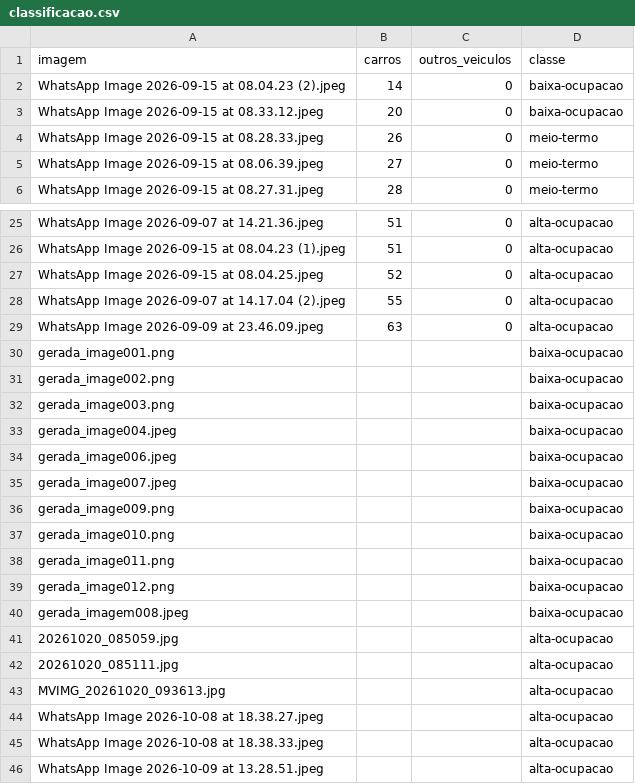
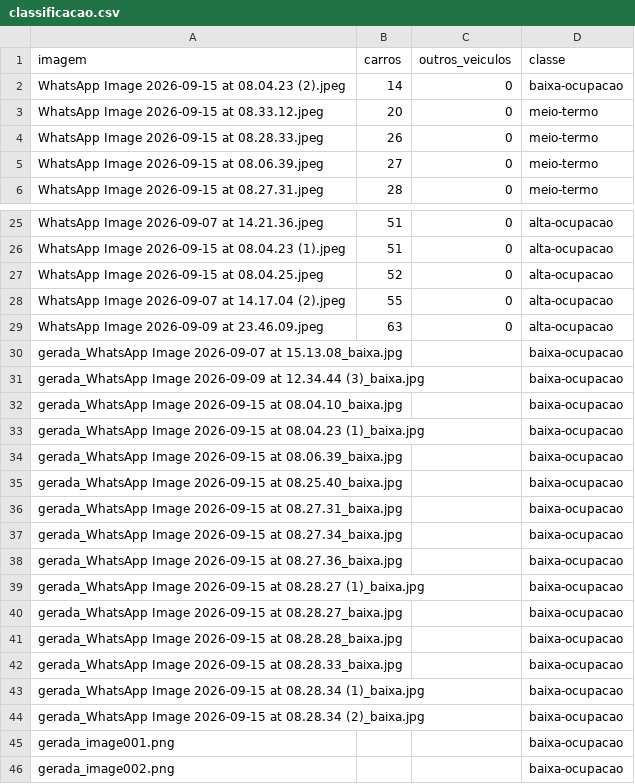
Before and after one commit to ChristianKringel/tec-viii, a CSV file: classification/classificacao.csv, drawn as a sheet; only a part is shown, gaps mark what is left out; the shorter side is filled out with more unchanged rows; the diff covers the shown part only.

Commit message:
fix: relabel 08.33.12 as meio-termo via label corrections
The annotation misses about 10 cars inside the lot.

```diff
--- a/classification/classificacao.csv
+++ b/classification/classificacao.csv
@@ -2,3 +2,3 @@ imagem,carros,outros_veiculos,classe
 WhatsApp Image 2026-09-15 at 08.04.23 (2).jpeg,14,0,baixa-ocupacao
-WhatsApp Image 2026-09-15 at 08.33.12.jpeg,20,0,baixa-ocupacao
+WhatsApp Image 2026-09-15 at 08.33.12.jpeg,20,0,meio-termo
 WhatsApp Image 2026-09-15 at 08.28.33.jpeg,26,0,meio-termo
@@ -29,2 +29,17 @@ WhatsApp Image 2026-09-07 at 14.17.04 (2).jpeg,55,0,alta-ocupacao
 WhatsApp Image 2026-09-09 at 23.46.09.jpeg,63,0,alta-ocupacao
+gerada_WhatsApp Image 2026-09-07 at 15.13.08_baixa.jpg,,,baixa-ocupacao
+gerada_WhatsApp Image 2026-09-09 at 12.34.44 (3)_baixa.jpg,,,baixa-ocupacao
+gerada_WhatsApp Image 2026-09-15 at 08.04.10_baixa.jpg,,,baixa-ocupacao
+gerada_WhatsApp Image 2026-09-15 at 08.04.23 (1)_baixa.jpg,,,baixa-ocupacao
+gerada_WhatsApp Image 2026-09-15 at 08.06.39_baixa.jpg,,,baixa-ocupacao
+gerada_WhatsApp Image 2026-09-15 at 08.25.40_baixa.jpg,,,baixa-ocupacao
+gerada_WhatsApp Image 2026-09-15 at 08.27.31_baixa.jpg,,,baixa-ocupacao
+gerada_WhatsApp Image 2026-09-15 at 08.27.34_baixa.jpg,,,baixa-ocupacao
+gerada_WhatsApp Image 2026-09-15 at 08.27.36_baixa.jpg,,,baixa-ocupacao
+gerada_WhatsApp Image 2026-09-15 at 08.28.27 (1)_baixa.jpg,,,baixa-ocupacao
+gerada_WhatsApp Image 2026-09-15 at 08.28.27_baixa.jpg,,,baixa-ocupacao
+gerada_WhatsApp Image 2026-09-15 at 08.28.28_baixa.jpg,,,baixa-ocupacao
+gerada_WhatsApp Image 2026-09-15 at 08.28.33_baixa.jpg,,,baixa-ocupacao
+gerada_WhatsApp Image 2026-09-15 at 08.28.34 (1)_baixa.jpg,,,baixa-ocupacao
+gerada_WhatsApp Image 2026-09-15 at 08.28.34 (2)_baixa.jpg,,,baixa-ocupacao
 gerada_image001.png,,,baixa-ocupacao
```
Also changed, not shown: 10 added rows elsewhere in this file, 3 other files.
